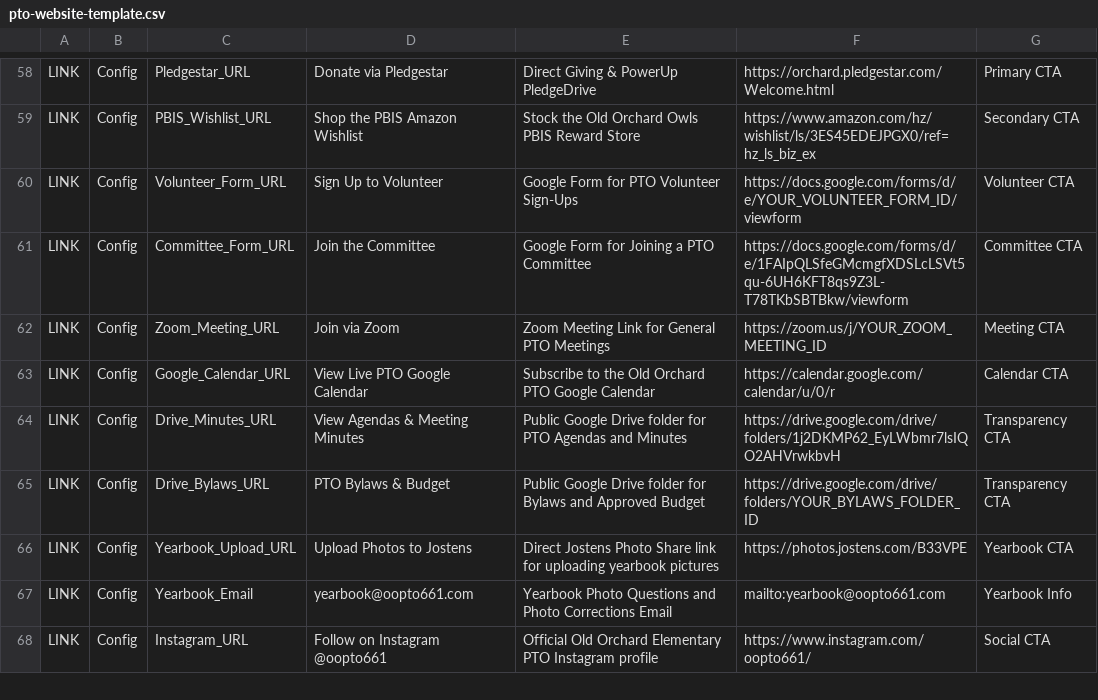
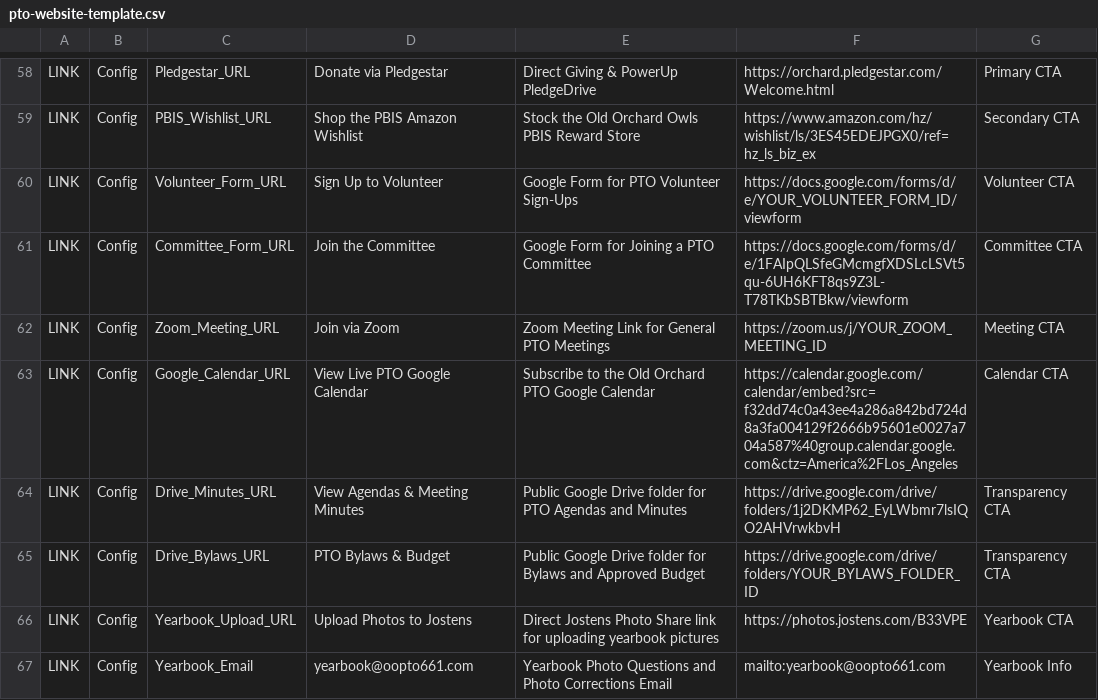
Before and after one commit to oopto661/oopto661.github.io, a CSV file: pto-website-template.csv, drawn as a sheet; only a part is shown, gaps mark what is left out; the shorter side is filled out with more unchanged rows.

Commit message:
Connect public Old Orchard PTO Google Calendar URL

```diff
--- a/pto-website-template.csv
+++ b/pto-website-template.csv
@@ -62,3 +62,3 @@ LINK,Config,Committee_Form_URL,Join the Committee,Google Form for Joining a PTO
 LINK,Config,Zoom_Meeting_URL,Join via Zoom,Zoom Meeting Link for General PTO Meetings,https://zoom.us/j/YOUR_ZOOM_MEETING_ID,Meeting CTA
-LINK,Config,Google_Calendar_URL,View Live PTO Google Calendar,Subscribe to the Old Orchard PTO Google Calendar,https://calendar.google.com/calendar/u/0/r,Calendar CTA
+LINK,Config,Google_Calendar_URL,View Live PTO Google Calendar,Subscribe to the Old Orchard PTO Google Calendar,https://calendar.google.com/calendar/embed?src=f32dd74c0a43ee4a286a842bd724d8a3fa004129f2666b95601e0027a704a587%40group.calendar.google.com&ctz=America%2FLos_Angeles,Calendar CTA
 LINK,Config,Drive_Minutes_URL,View Agendas & Meeting Minutes,Public Google Drive folder for PTO Agendas and Minutes,https://drive.google.com/drive/folders/1j2DKMP62_EyLWbmr7lsIQO2AHVrwkbvH,Transparency CTA
```
Also changed, not shown: 2 other files.
